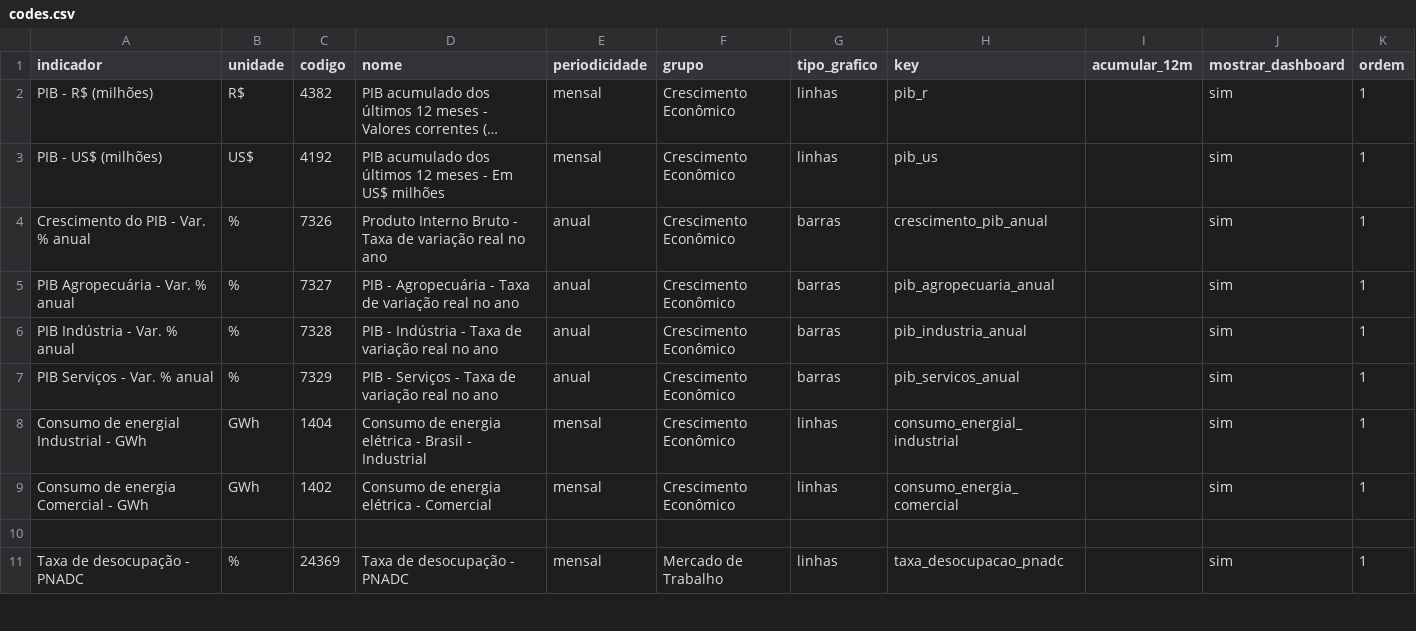
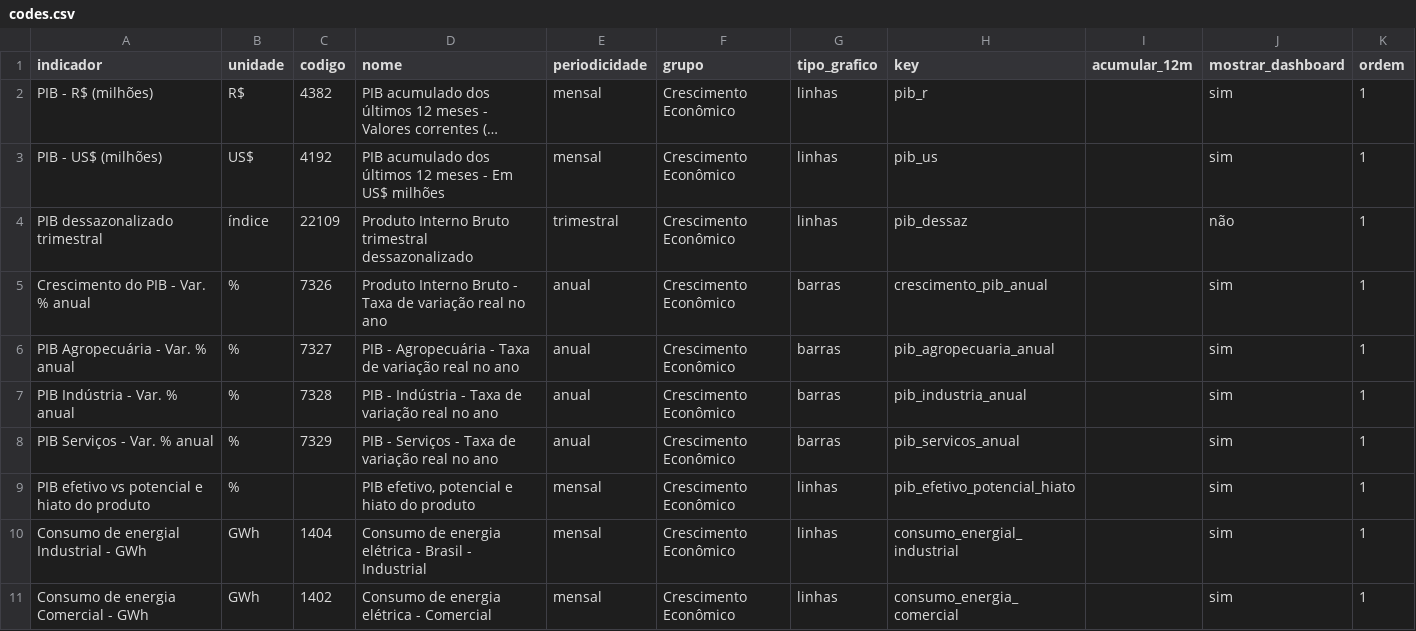
Before and after one commit to MarcoMarquesSimon/DashboardMacro, a CSV file: dashboardmacro/data/codes.csv, drawn as a sheet; only a part is shown; the shorter side is filled out with more unchanged rows; long unchanged cells end in …; the diff names each change by its address in the sheet, - before the commit and + after, or states it on an @@ line.

Commit message:
Adicionando nova métrica (Hiato do produto)

```diff
--- a/dashboardmacro/data/codes.csv
+++ b/dashboardmacro/data/codes.csv
+row 4: PIB dessazonalizado trimestral | índice | 22109 | Produto Interno Bruto trimestral dessazonalizado | trimestral | Crescimento Econômico | linhas | pib_dessaz |  | não | 1
+row 9: PIB efetivo vs potencial e hiato do produto | % |  | PIB efetivo, potencial e hiato do produto | mensal | Crescimento Econômico | linhas | pib_efetivo_potencial_hiato |  | sim | 1
```
Also changed, not shown: 6 other files.
